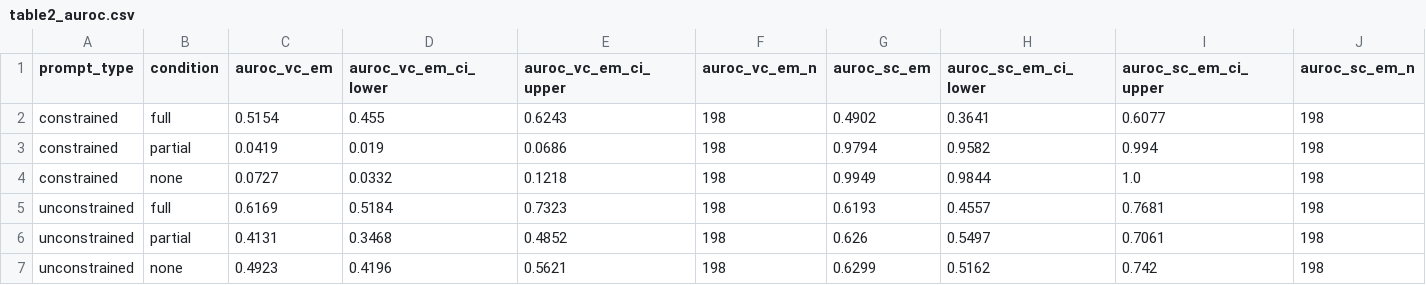
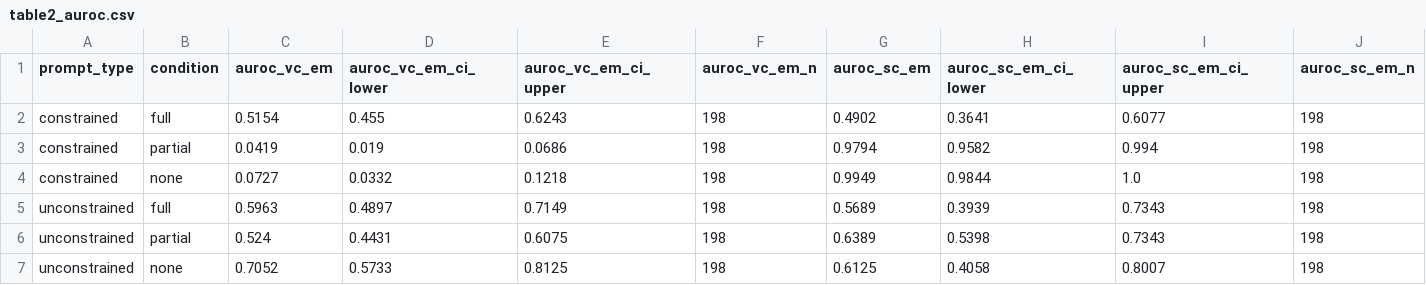
Before and after one commit to nohchi999/rag-hallucination-experiment, a CSV file: results/cross_model/analysis/gemini-2.5-flash/table2_auroc.csv, drawn as a sheet; only a part is shown; removed rows and columns are numbered as before the commit, all else as after; rows hold the shown columns only; the diff names each change by its address in the sheet, - before the commit and + after, or states it on an @@ line.

```diff
--- a/results/cross_model/analysis/gemini-2.5-flash/table2_auroc.csv
+++ b/results/cross_model/analysis/gemini-2.5-flash/table2_auroc.csv
-row 5: unconstrained | full | 0.6169 | 0.5184 | 0.7323 | 198 | 0.6193 | 0.4557 | 0.7681 | 198
-row 6: unconstrained | partial | 0.4131 | 0.3468 | 0.4852 | 198 | 0.626 | 0.5497 | 0.7061 | 198
-row 7: unconstrained | none | 0.4923 | 0.4196 | 0.5621 | 198 | 0.6299 | 0.5162 | 0.742 | 198
+row 5: unconstrained | full | 0.5963 | 0.4897 | 0.7149 | 198 | 0.5689 | 0.3939 | 0.7343 | 198
+row 6: unconstrained | partial | 0.524 | 0.4431 | 0.6075 | 198 | 0.6389 | 0.5398 | 0.7343 | 198
+row 7: unconstrained | none | 0.7052 | 0.5733 | 0.8125 | 198 | 0.6125 | 0.4058 | 0.8007 | 198
```
Also changed, not shown: results/cross_model/analysis/gemini-2.5-flash/table1_hallucination.csv, results/cross_model/analysis/gemini-2.5-flash/table3_calibration.csv, 12 other files.
